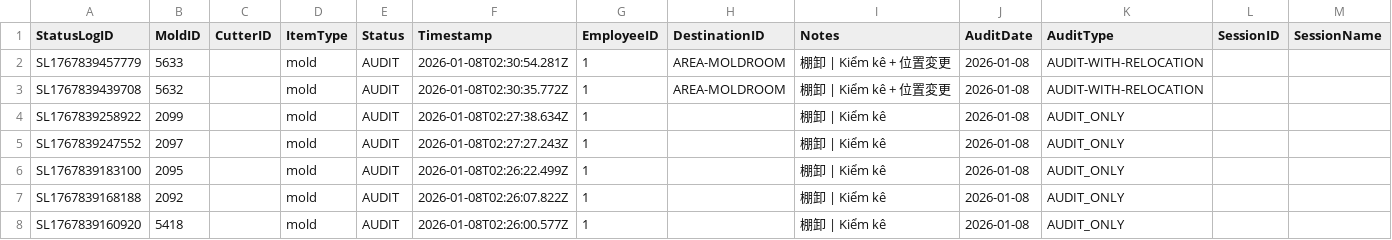
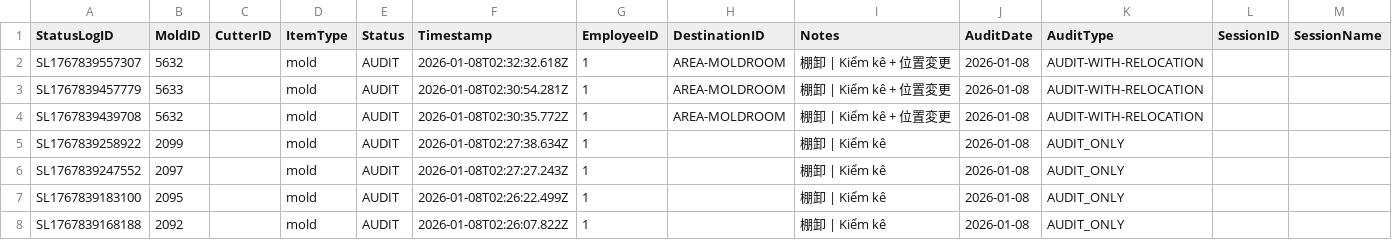
Before and after one commit to toanysd/MoldCutterSearch, a CSV file: Data/statuslogs.csv, drawn as a sheet; only a part is shown; the shorter side is filled out with more unchanged rows; rows hold the shown columns only; the diff names each change by its address in the sheet, - before the commit and + after, or states it on an @@ line.

Commit message:
Add checklog for 5632

```diff
--- a/Data/statuslogs.csv
+++ b/Data/statuslogs.csv
+row 2: SL1767839557307 | 5632 |  | mold | AUDIT | 2026-01-08T02:32:32.618Z | 1 | AREA-MOLDROOM | 棚卸 | Kiểm kê + 位置変更 | 2026-01-08 | AUDIT-WITH-RELOCATION
```
